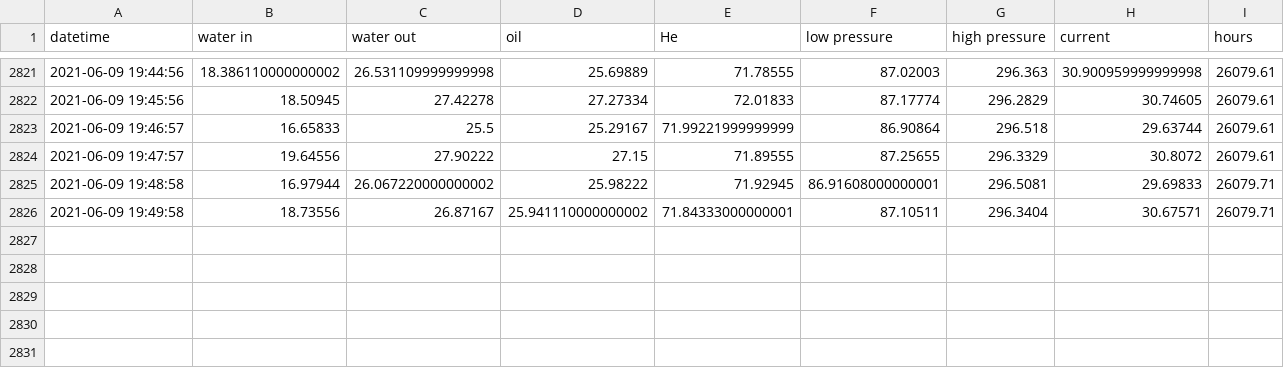
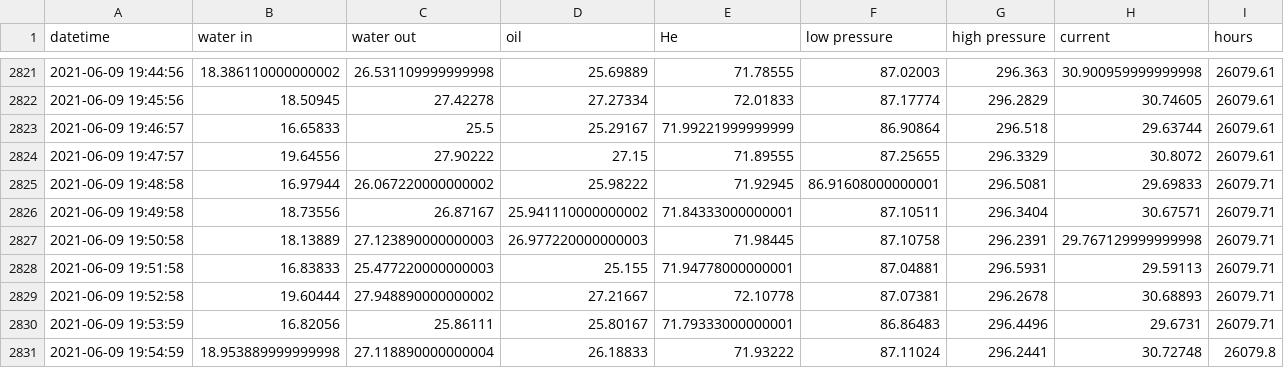
Before and after one commit to SciGEsN/SRC073, a CSV file: data/stat.csv, drawn as a sheet; only a part is shown, gaps mark what is left out; the diff names each change by its address in the sheet, - before the commit and + after, or states it on an @@ line.

```diff
--- a/data/stat.csv
+++ b/data/stat.csv
+row 2827: 2021-06-09 19:50:58 | 18.13889 | 27.123890000000003 | 26.977220000000003 | 71.98445 | 87.10758 | 296.2391 | 29.767129999999998 | 26079.71
+row 2828: 2021-06-09 19:51:58 | 16.83833 | 25.477220000000003 | 25.155 | 71.94778000000001 | 87.04881 | 296.5931 | 29.59113 | 26079.71
+row 2829: 2021-06-09 19:52:58 | 19.60444 | 27.948890000000002 | 27.21667 | 72.10778 | 87.07381 | 296.2678 | 30.68893 | 26079.71
+row 2830: 2021-06-09 19:53:59 | 16.82056 | 25.86111 | 25.80167 | 71.79333000000001 | 86.86483 | 296.4496 | 29.6731 | 26079.71
+row 2831: 2021-06-09 19:54:59 | 18.953889999999998 | 27.118890000000004 | 26.18833 | 71.93222 | 87.11024 | 296.2441 | 30.72748 | 26079.8
```
Also changed, not shown: data/P.csv, data/T1.csv, 8 other files.
